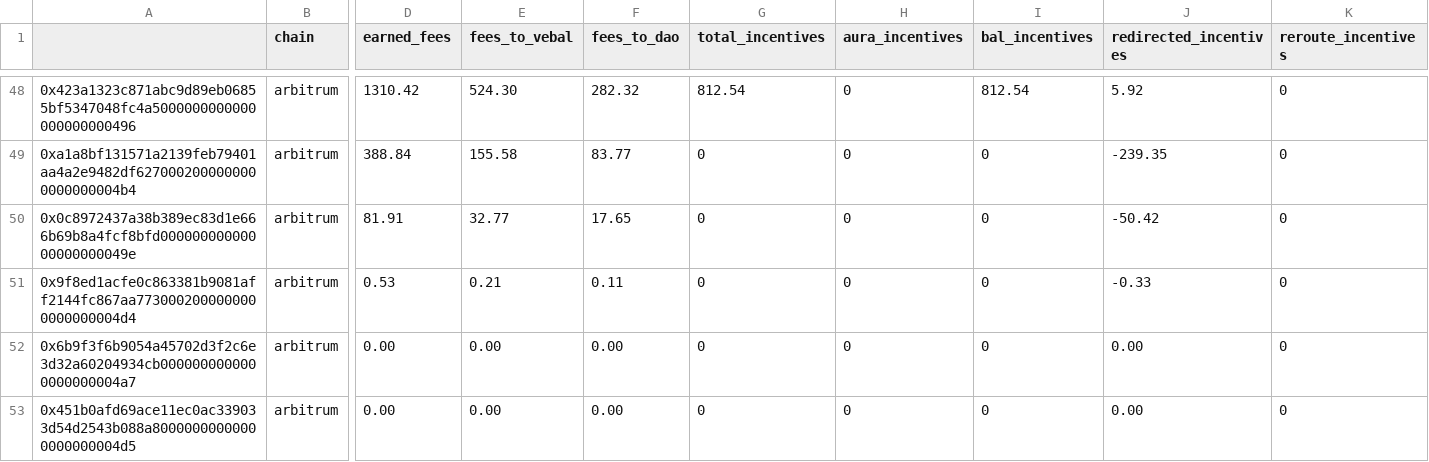
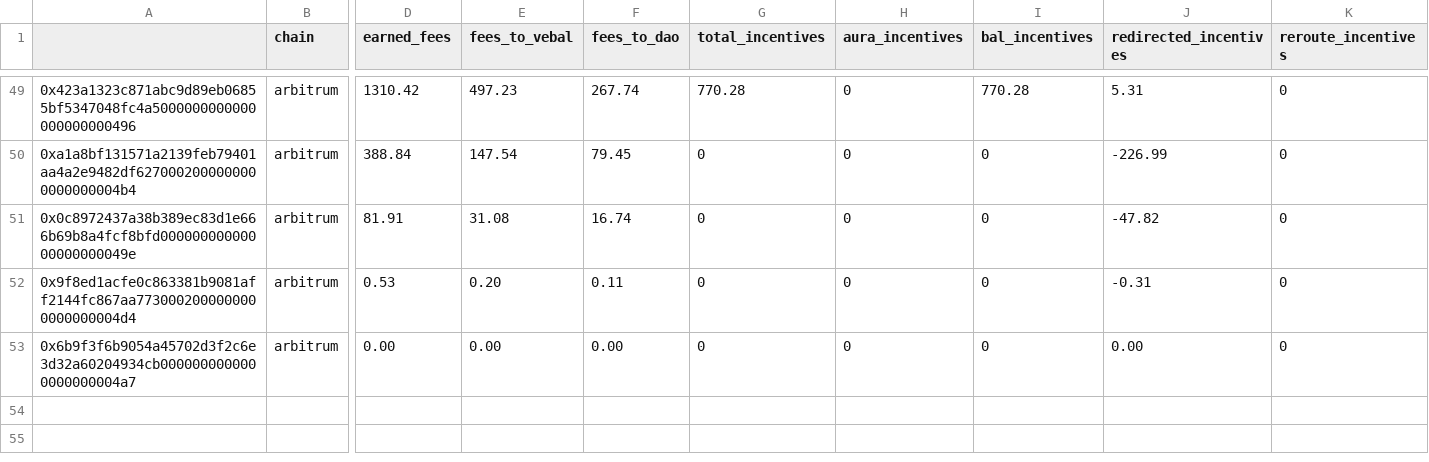
Before and after one commit to BalancerMaxis/protocol_fee_allocator, a CSV file: fee_allocator/allocations/incentives_2023-12-07_2023-12-21.csv, drawn as a sheet; only a part is shown, gaps mark what is left out; removed rows and columns are numbered as before the commit, all else as after; rows hold the shown columns only; the diff covers the shown part only; the diff names each change by its address in the sheet, - before the commit and + after, or states it on an @@ line.

```diff
--- a/fee_allocator/allocations/incentives_2023-12-07_2023-12-21.csv
+++ b/fee_allocator/allocations/incentives_2023-12-07_2023-12-21.csv
-E49 (fees_to_vebal): 524.30
+E49 (fees_to_vebal): 497.23
-F49 (fees_to_dao): 282.32
+F49 (fees_to_dao): 267.74
-G49 (total_incentives): 812.54
+G49 (total_incentives): 770.28
-I49 (bal_incentives): 812.54
+I49 (bal_incentives): 770.28
-J49 (redirected_incentives): 5.92
+J49 (redirected_incentives): 5.31
-E50 (fees_to_vebal): 155.58
+E50 (fees_to_vebal): 147.54
-F50 (fees_to_dao): 83.77
+F50 (fees_to_dao): 79.45
-J50 (redirected_incentives): -239.35
+J50 (redirected_incentives): -226.99
-E51 (fees_to_vebal): 32.77
+E51 (fees_to_vebal): 31.08
-F51 (fees_to_dao): 17.65
+F51 (fees_to_dao): 16.74
-J51 (redirected_incentives): -50.42
+J51 (redirected_incentives): -47.82
-E52 (fees_to_vebal): 0.21
+E52 (fees_to_vebal): 0.20
-J52 (redirected_incentives): -0.33
+J52 (redirected_incentives): -0.31
-row 53: 0x451b0afd69ace11ec0ac339033d54d2543b088a80000000000000000000004d5 | arbitrum | 0.00 | 0.00 | 0.00 | 0 | 0 | 0 | 0.00 | 0
```
Also changed, not shown: 1 added row and 30 edited cells elsewhere in this file, fee_allocator/allocations/output_for_msig/2023-12-21.csv, 3 other files.
